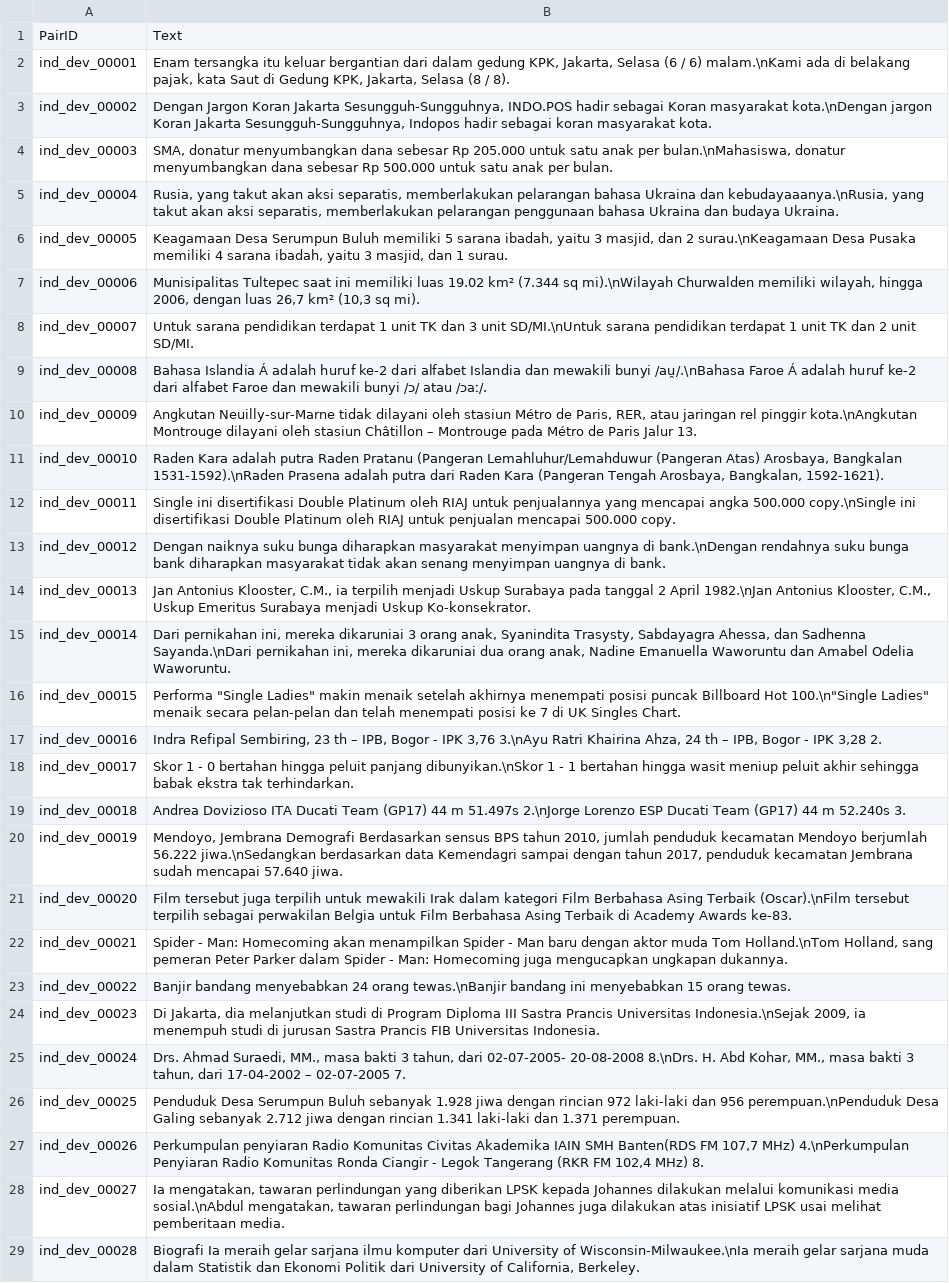
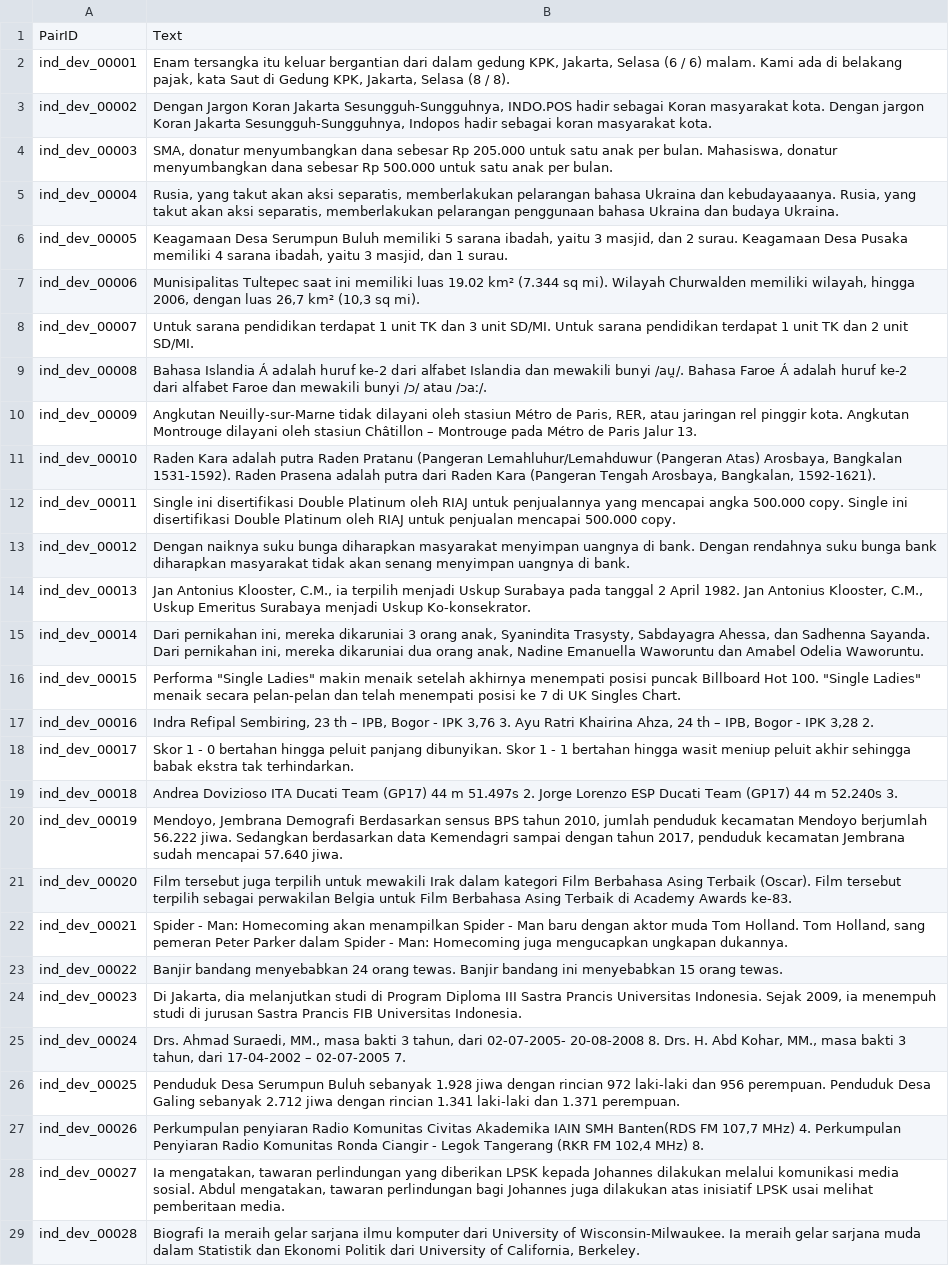
Before and after one commit to semantic-textual-relatedness/Semantic_Relatedness_SemEval2024, a CSV file: Track B/ind/ind_dev.csv, drawn as a sheet; only a part is shown; the diff covers the shown part only; the diff names each change by its address in the sheet, - before the commit and + after, or states it on an @@ line.

```diff
--- a/Track B/ind/ind_dev.csv
+++ b/Track B/ind/ind_dev.csv
-B2: …/ 6) malam.\nKami ada di…
+B2: …/ 6) malam. Kami ada di…
-B3: …Koran masyarakat kota.\nDengan jargon Koran…
+B3: …Koran masyarakat kota. Dengan jargon Koran…
-B4: …anak per bulan.\nMahasiswa, donatur menyumbangkan…
+B4: …anak per bulan. Mahasiswa, donatur menyumbangkan…
-B5: …Ukraina dan kebudayaaanya.\nRusia, yang takut…
+B5: …Ukraina dan kebudayaaanya. Rusia, yang takut…
-B6: …dan 2 surau.\nKeagamaan Desa Pusaka…
+B6: …dan 2 surau. Keagamaan Desa Pusaka…
-B7: …(7.344 sq mi).\nWilayah Churwalden memiliki…
+B7: …(7.344 sq mi). Wilayah Churwalden memiliki…
-B8: …3 unit SD/MI.\nUntuk sarana pendidikan…
+B8: …3 unit SD/MI. Untuk sarana pendidikan…
-B9: …mewakili bunyi /au̯/.\nBahasa Faroe Á…
+B9: …mewakili bunyi /au̯/. Bahasa Faroe Á…
-B10: …rel pinggir kota.\nAngkutan Montrouge dilayani…
+B10: …rel pinggir kota. Angkutan Montrouge dilayani…
-B11: …Arosbaya, Bangkalan 1531-1592).\nRaden Prasena adalah…
+B11: …Arosbaya, Bangkalan 1531-1592). Raden Prasena adalah…
-B12: …angka 500.000 copy.\nSingle ini disertifikasi…
+B12: …angka 500.000 copy. Single ini disertifikasi…
-B13: …uangnya di bank.\nDengan rendahnya suku…
+B13: …uangnya di bank. Dengan rendahnya suku…
-B14: …2 April 1982.\nJan Antonius Klooster,…
+B14: …2 April 1982. Jan Antonius Klooster,…
-B15: …dan Sadhenna Sayanda.\nDari pernikahan ini,…
+B15: …dan Sadhenna Sayanda. Dari pernikahan ini,…
-B16: …Billboard Hot 100.\n"Single Ladies" menaik…
+B16: …Billboard Hot 100. "Single Ladies" menaik…
-B17: …IPK 3,76 3.\nAyu Ratri Khairina…
+B17: …IPK 3,76 3. Ayu Ratri Khairina…
-B18: …peluit panjang dibunyikan.\nSkor 1 -…
+B18: …peluit panjang dibunyikan. Skor 1 -…
-B19: …m 51.497s 2.\nJorge Lorenzo ESP…
+B19: …m 51.497s 2. Jorge Lorenzo ESP…
-B20: …berjumlah 56.222 jiwa.\nSedangkan berdasarkan data…
+B20: …berjumlah 56.222 jiwa. Sedangkan berdasarkan data…
-B21: …Asing Terbaik (Oscar).\nFilm tersebut terpilih…
+B21: …Asing Terbaik (Oscar). Film tersebut terpilih…
-B22: …muda Tom Holland.\nTom Holland, sang…
+B22: …muda Tom Holland. Tom Holland, sang…
-B23: …24 orang tewas.\nBanjir bandang ini…
+B23: …24 orang tewas. Banjir bandang ini…
-B24: …Prancis Universitas Indonesia.\nSejak 2009, ia…
+B24: …Prancis Universitas Indonesia. Sejak 2009, ia…
-B25: …02-07-2005- 20-08-2008 8.\nDrs. H. Abd…
+B25: …02-07-2005- 20-08-2008 8. Drs. H. Abd…
-B26: …dan 956 perempuan.\nPenduduk Desa Galing…
+B26: …dan 956 perempuan. Penduduk Desa Galing…
-B27: …107,7 MHz) 4.\nPerkumpulan Penyiaran Radio…
+B27: …107,7 MHz) 4. Perkumpulan Penyiaran Radio…
-B28: …komunikasi media sosial.\nAbdul mengatakan, tawaran…
+B28: …komunikasi media sosial. Abdul mengatakan, tawaran…
-B29: …University of Wisconsin-Milwaukee.\nIa meraih gelar…
+B29: …University of Wisconsin-Milwaukee. Ia meraih gelar…
```
Also changed, not shown: 116 edited cells elsewhere in this file, Track C/ind/ind_dev.csv.
